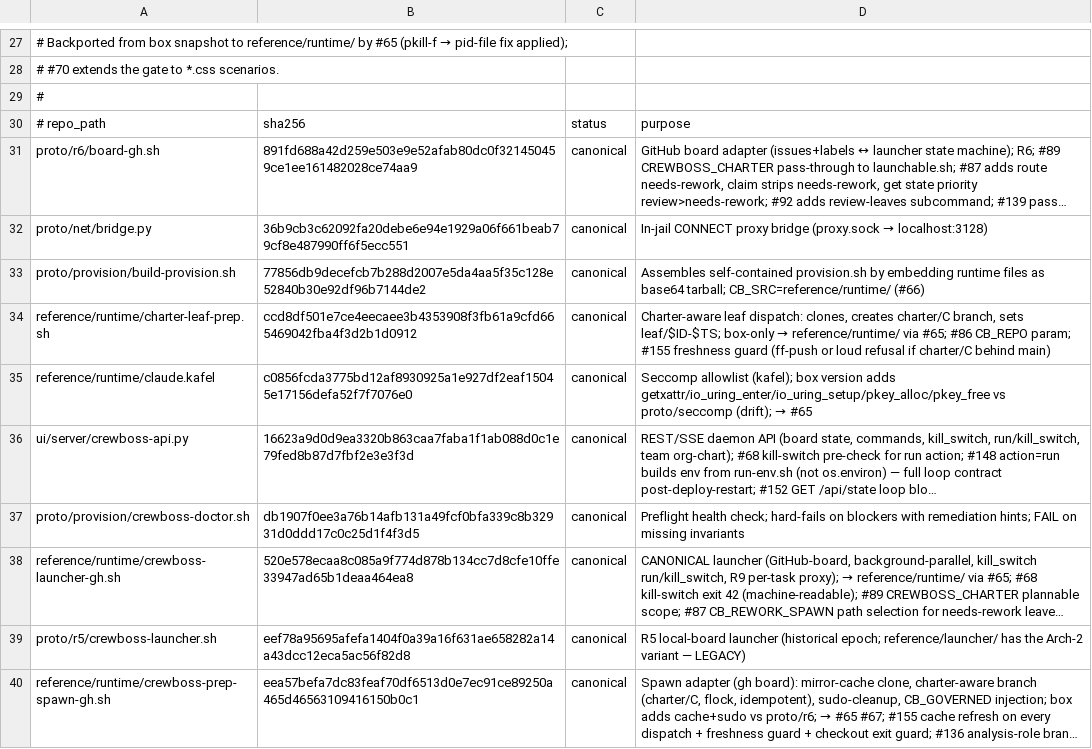
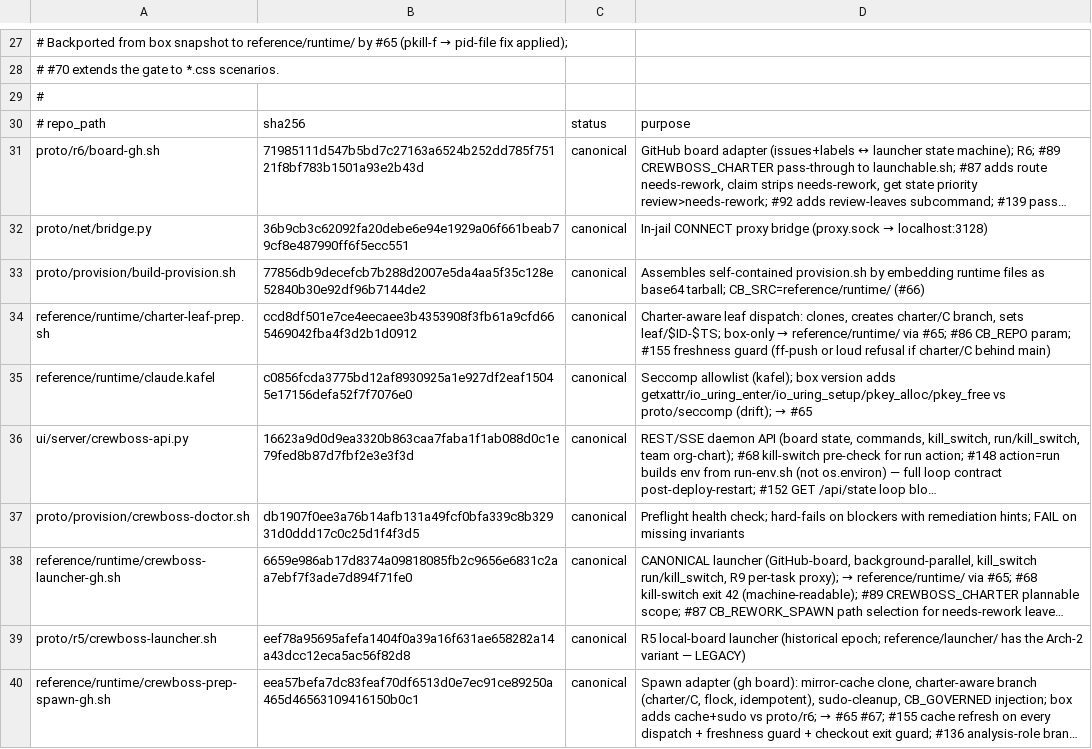
Before and after one commit to ruslan-shaydullin/crewboss, a TSV file: reference/runtime-manifest.tsv, drawn as a sheet; only a part is shown, gaps mark what is left out; long unchanged cells end in …; the diff names each change by its address in the sheet, - before the commit and + after, or states it on an @@ line.

```diff
--- a/reference/runtime-manifest.tsv
+++ b/reference/runtime-manifest.tsv
-B31: 891fd688a42d259e503e9e52afab80dc0f321450459ce1ee161482028ce74aa9
+B31: 71985111d547b5bd7c27163a6524b252dd785f75121f8bf783b1501a93e2b43d
-B38: 520e578ecaa8c085a9f774d878b134cc7d8cfe10ffe33947ad65b1deaa464ea8
+B38: 6659e986ab17d8374a09818085fb2c9656e6831c2aa7ebf7f3ade7d894f71fe0
```
Also changed, not shown: 3 other files.
